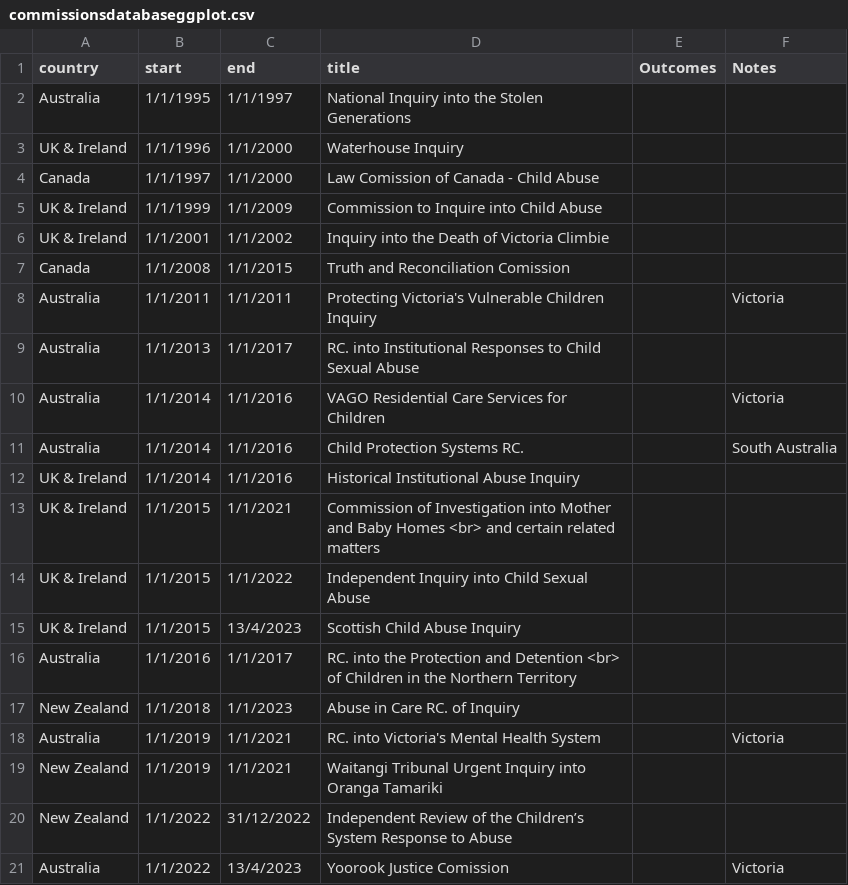
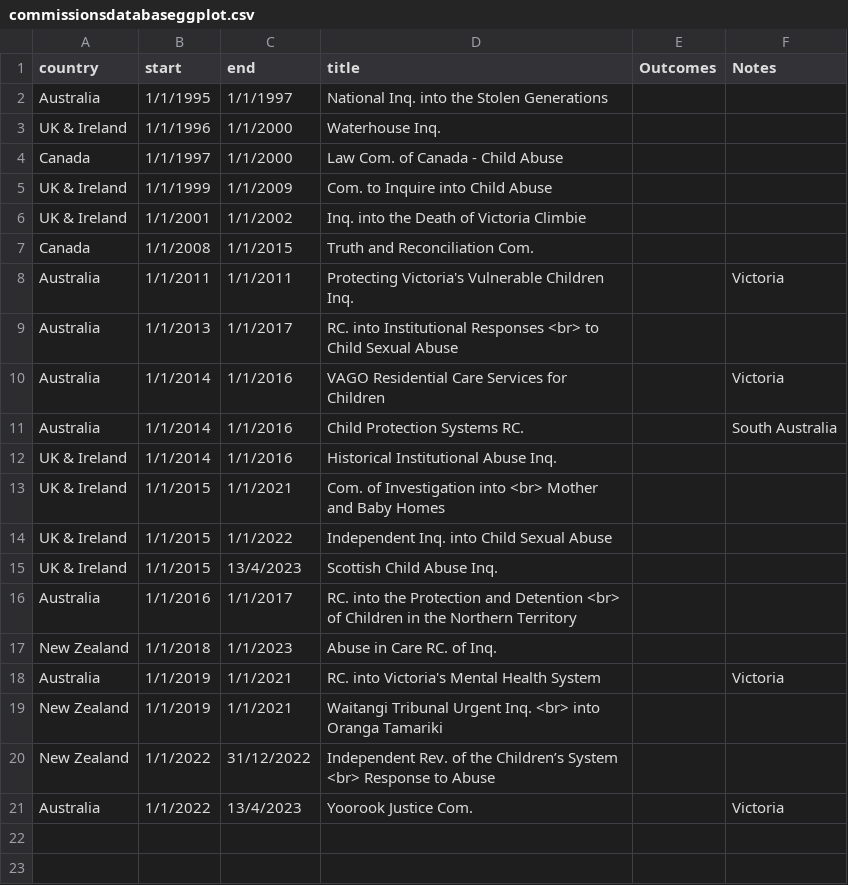
Before and after one commit to mxballin/recordkeeping-governance, a CSV file: commissionsdatabaseggplot.csv, drawn as a sheet.

```diff
--- a/commissionsdatabaseggplot.csv
+++ b/commissionsdatabaseggplot.csv
@@ -1,21 +1,21 @@
 country,start,end,title,Outcomes,Notes
-Australia,1/1/1995,1/1/1997,National Inquiry into the Stolen Generations,,
-UK & Ireland,1/1/1996,1/1/2000,Waterhouse Inquiry,,
-Canada,1/1/1997,1/1/2000,Law Comission of Canada - Child Abuse,,
-UK & Ireland,1/1/1999,1/1/2009,Commission to Inquire into Child Abuse,,
-UK & Ireland,1/1/2001,1/1/2002,Inquiry into the Death of Victoria Climbie,,
-Canada,1/1/2008,1/1/2015,Truth and Reconciliation Comission,,
-Australia,1/1/2011,1/1/2011,Protecting Victoria's Vulnerable Children Inquiry,,Victoria
-Australia,1/1/2013,1/1/2017,RC. into Institutional Responses to Child Sexual Abuse,,
+Australia,1/1/1995,1/1/1997,National Inq. into the Stolen Generations,,
+UK & Ireland,1/1/1996,1/1/2000,Waterhouse Inq.,,
+Canada,1/1/1997,1/1/2000,Law Com. of Canada - Child Abuse,,
+UK & Ireland,1/1/1999,1/1/2009,Com. to Inquire into Child Abuse,,
+UK & Ireland,1/1/2001,1/1/2002,Inq. into the Death of Victoria Climbie,,
+Canada,1/1/2008,1/1/2015,Truth and Reconciliation Com.,,
+Australia,1/1/2011,1/1/2011,Protecting Victoria's Vulnerable Children Inq.,,Victoria
+Australia,1/1/2013,1/1/2017,RC. into Institutional Responses <br> to Child Sexual Abuse,,
 Australia,1/1/2014,1/1/2016,VAGO Residential Care Services for Children,,Victoria
 Australia,1/1/2014,1/1/2016,Child Protection Systems RC.,,South Australia
-UK & Ireland,1/1/2014,1/1/2016,Historical Institutional Abuse Inquiry,,
-UK & Ireland,1/1/2015,1/1/2021,Commission of Investigation into Mother and Baby Homes <br> and certain related matters,,
-UK & Ireland,1/1/2015,1/1/2022,Independent Inquiry into Child Sexual Abuse,,
-UK & Ireland,1/1/2015,13/4/2023,Scottish Child Abuse Inquiry,,
+UK & Ireland,1/1/2014,1/1/2016,Historical Institutional Abuse Inq.,,
+UK & Ireland,1/1/2015,1/1/2021,Com. of Investigation into <br> Mother and Baby Homes,,
+UK & Ireland,1/1/2015,1/1/2022,Independent Inq. into Child Sexual Abuse,,
+UK & Ireland,1/1/2015,13/4/2023,Scottish Child Abuse Inq.,,
 Australia,1/1/2016,1/1/2017,RC. into the Protection and Detention <br> of Children in the Northern Territory,,
-New Zealand,1/1/2018,1/1/2023,Abuse in Care RC. of Inquiry,,
+New Zealand,1/1/2018,1/1/2023,Abuse in Care RC. of Inq.,,
 Australia,1/1/2019,1/1/2021,RC. into Victoria's Mental Health System,,Victoria
-New Zealand,1/1/2019,1/1/2021,Waitangi Tribunal Urgent Inquiry into Oranga Tamariki,,
-New Zealand,1/1/2022,31/12/2022,Independent Review of the Children’s System Response to Abuse,,
-Australia,1/1/2022,13/4/2023,Yoorook Justice Comission,,Victoria
+New Zealand,1/1/2019,1/1/2021,Waitangi Tribunal Urgent Inq. <br> into Oranga Tamariki,,
+New Zealand,1/1/2022,31/12/2022,Independent Rev. of the Children’s System <br> Response to Abuse,,
+Australia,1/1/2022,13/4/2023,Yoorook Justice Com.,,Victoria
```
Also changed, not shown: 2 other files.
